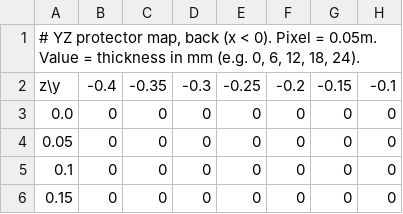
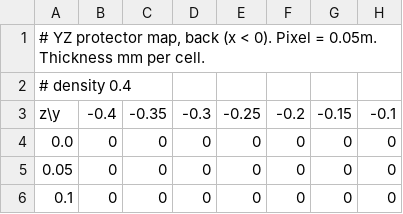
Before and after one commit to LV-Robotics-Lab/mjlab, a TSV file: src/mjlab/tasks/tracking/config/pm1/protector_map/yz_map_back_zero.tsv, drawn as a sheet; only a part is shown; the shorter side is filled out with more unchanged rows; rows hold the shown columns only; the diff names each change by its address in the sheet, - before the commit and + after, or states it on an @@ line.

```diff
--- a/src/mjlab/tasks/tracking/config/pm1/protector_map/yz_map_back_zero.tsv
+++ b/src/mjlab/tasks/tracking/config/pm1/protector_map/yz_map_back_zero.tsv
-A1: …= 0.05m. Value = thickness in mm (e.g. 0, 6, 12, 18, 24).
+A1: …= 0.05m. Thickness mm per cell.
+row 2: # density 0.4
```
Also changed, not shown: src/mjlab/tasks/tracking/config/pm1/protector_map/yz_map_back.tsv, src/mjlab/tasks/tracking/config/pm1/protector_map/yz_map_front_zero.tsv, 8 other files.
